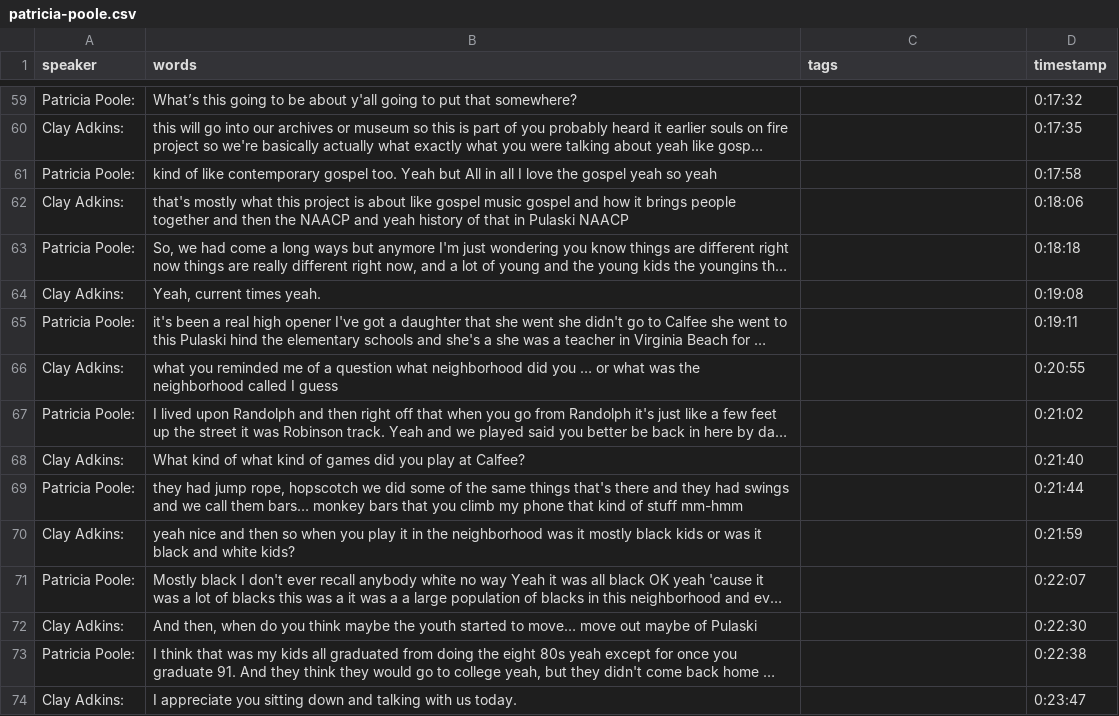
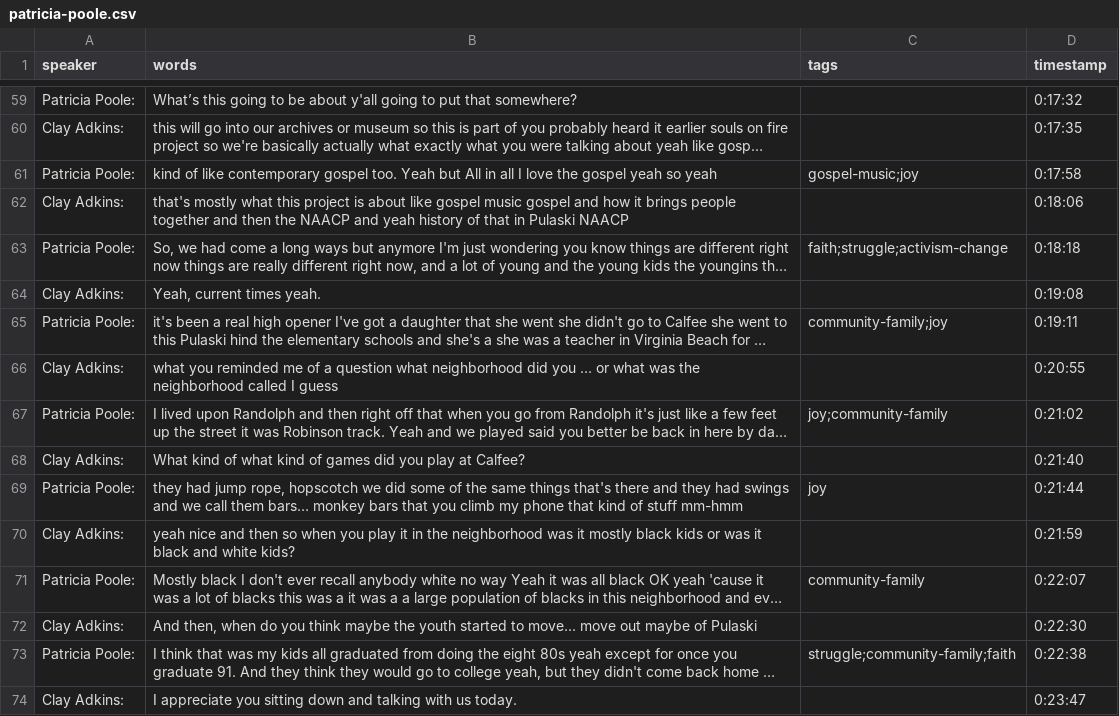
Before and after one commit to mariamyi/SOF-oral-histories, a CSV file: _data/transcripts/patricia-poole.csv, drawn as a sheet; only a part is shown, gaps mark what is left out; long unchanged cells end in …; the diff covers the shown part only; the diff names each change by its address in the sheet, - before the commit and + after, or states it on an @@ line.

```diff
--- a/_data/transcripts/patricia-poole.csv
+++ b/_data/transcripts/patricia-poole.csv
-C61 (tags): (empty)
+C61 (tags): gospel-music;joy
-C63 (tags): (empty)
+C63 (tags): faith;struggle;activism-change
-C65 (tags): (empty)
+C65 (tags): community-family;joy
-C67 (tags): (empty)
+C67 (tags): joy;community-family
-C69 (tags): (empty)
+C69 (tags): joy
-C71 (tags): (empty)
+C71 (tags): community-family
-C73 (tags): (empty)
+C73 (tags): struggle;community-family;faith
```
Also changed, not shown: 22 edited cells elsewhere in this file.
